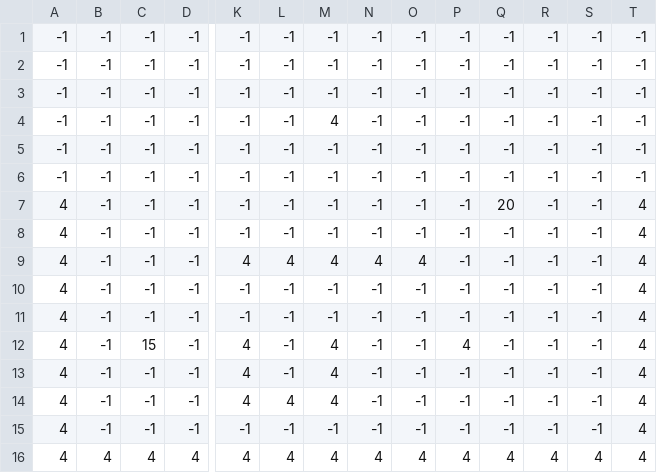
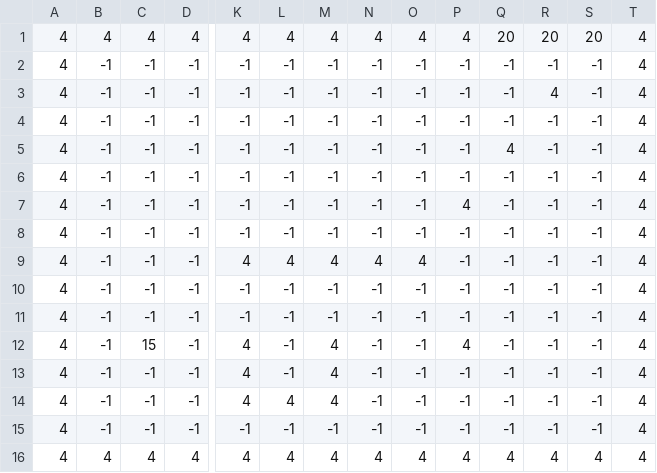
Before and after one commit to JasonChamorro/Foddian_Platformer, a CSV file: level1_data.csv, drawn as a sheet; only a part is shown, gaps mark what is left out; removed rows and columns are numbered as before the commit, all else as after; rows hold the shown columns only; the diff names each change by its address in the sheet, - before the commit and + after, or states it on an @@ line.

Commit message:
Changed level and sprite file

```diff
--- a/level1_data.csv
+++ b/level1_data.csv
+row 1: 4 | 4 | 4 | 4 | 4 | 4 | 4 | 4 | 4 | 4 | 20 | 20 | 20 | 4
-A2:A6: -1
+A2:A6: 4
-T2:T6: -1
+T2:T6: 4
-R3: -1
+R3: 4
-M5: 4
+M5: -1
-Q5: -1
+Q5: 4
-row 6: -1 | -1 | -1 | -1 | -1 | -1 | -1 | -1 | -1 | -1 | -1 | -1 | -1 | -1
-P7: -1
+P7: 4
-Q7: 20
+Q7: -1
```
Also changed, not shown: 6 other files.
